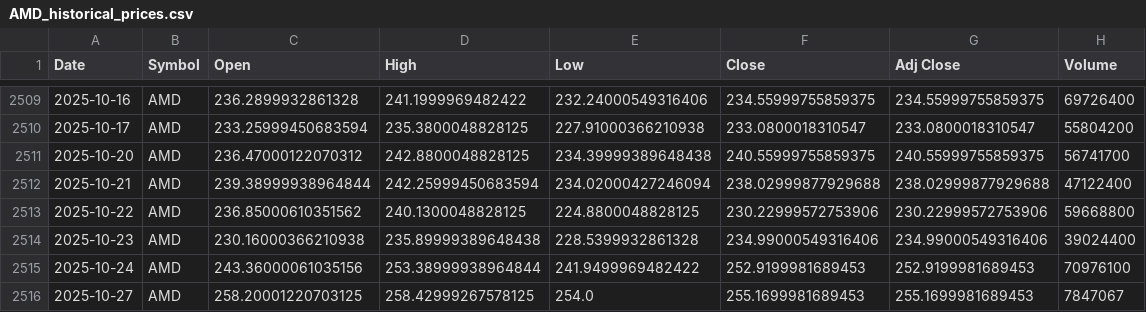
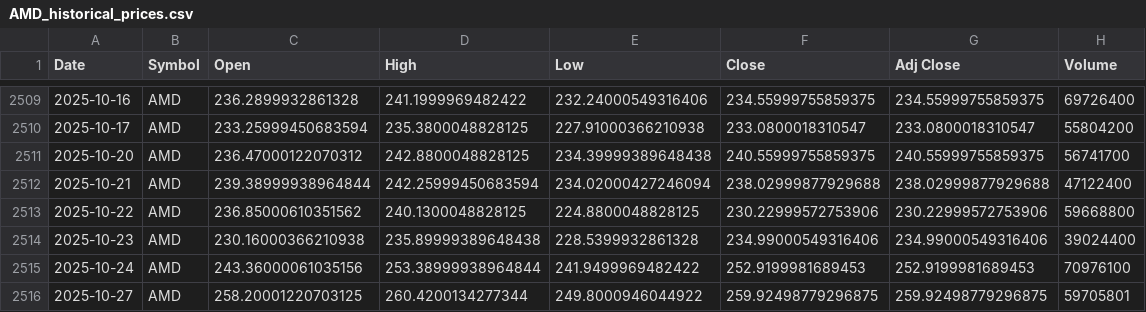
Before and after one commit to meowthecodecat/market-predictor, a CSV file: backend/data/AMD_historical_prices.csv, drawn as a sheet; only a part is shown, gaps mark what is left out.

```diff
--- a/backend/data/AMD_historical_prices.csv
+++ b/backend/data/AMD_historical_prices.csv
@@ -2515,2 +2515,2 @@ Date,Symbol,Open,High,Low,Close,Adj Close,Volume
 2025-10-24,AMD,243.36000061035156,253.38999938964844,241.9499969482422,252.9199981689453,252.9199981689453,70976100
-2025-10-27,AMD,258.20001220703125,258.42999267578125,254.0,255.1699981689453,255.1699981689453,7847067
+2025-10-27,AMD,258.20001220703125,260.4200134277344,249.8000946044922,259.92498779296875,259.92498779296875,59705801
```
Also changed, not shown: backend/data/AAPL_historical_prices.csv, backend/data/GOOGL_historical_prices.csv, 25 other files.
